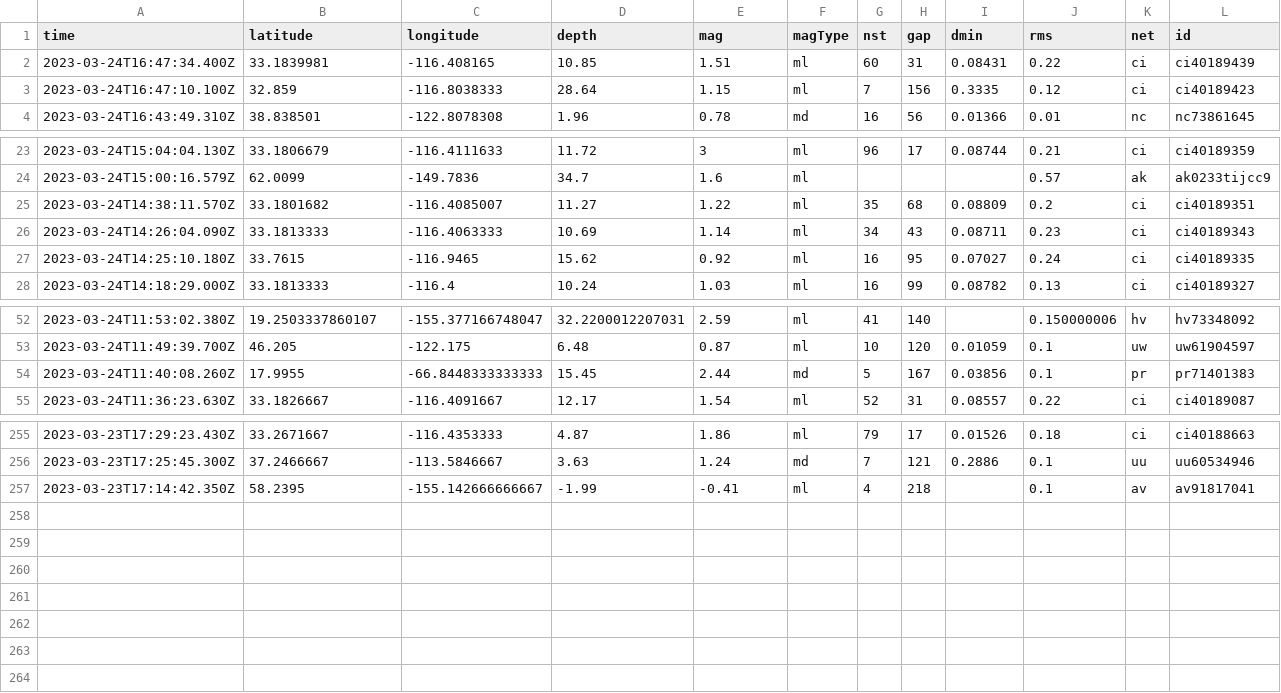
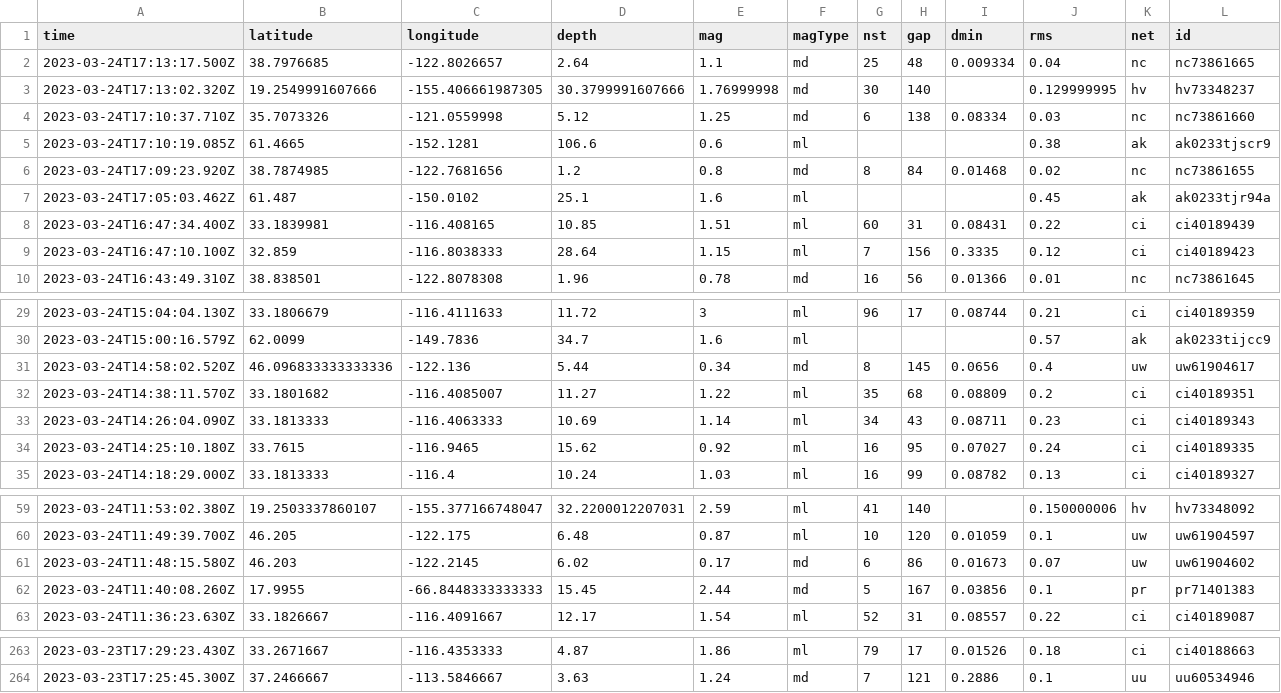
Before and after one commit to mattrehbein/nicar22-github-actions, a CSV file: usgs_current.csv, drawn as a sheet; only a part is shown, gaps mark what is left out; removed rows and columns are numbered as before the commit, all else as after; rows hold the shown columns only; the diff names each change by its address in the sheet, - before the commit and + after, or states it on an @@ line.

```diff
--- a/usgs_current.csv
+++ b/usgs_current.csv
+row 2: 2023-03-24T17:13:17.500Z | 38.7976685 | -122.8026657 | 2.64 | 1.1 | md | 25 | 48 | 0.009334 | 0.04 | nc | nc73861665
+row 3: 2023-03-24T17:13:02.320Z | 19.2549991607666 | -155.406661987305 | 30.3799991607666 | 1.76999998 | md | 30 | 140 |  | 0.129999995 | hv | hv73348237
+row 4: 2023-03-24T17:10:37.710Z | 35.7073326 | -121.0559998 | 5.12 | 1.25 | md | 6 | 138 | 0.08334 | 0.03 | nc | nc73861660
+row 5: 2023-03-24T17:10:19.085Z | 61.4665 | -152.1281 | 106.6 | 0.6 | ml |  |  |  | 0.38 | ak | ak0233tjscr9
+row 6: 2023-03-24T17:09:23.920Z | 38.7874985 | -122.7681656 | 1.2 | 0.8 | md | 8 | 84 | 0.01468 | 0.02 | nc | nc73861655
+row 7: 2023-03-24T17:05:03.462Z | 61.487 | -150.0102 | 25.1 | 1.6 | ml |  |  |  | 0.45 | ak | ak0233tjr94a
+row 31: 2023-03-24T14:58:02.520Z | 46.096833333333336 | -122.136 | 5.44 | 0.34 | md | 8 | 145 | 0.0656 | 0.4 | uw | uw61904617
+row 61: 2023-03-24T11:48:15.580Z | 46.203 | -122.2145 | 6.02 | 0.17 | md | 6 | 86 | 0.01673 | 0.07 | uw | uw61904602
-row 257: 2023-03-23T17:14:42.350Z | 58.2395 | -155.142666666667 | -1.99 | -0.41 | ml | 4 | 218 |  | 0.1 | av | av91817041
```
